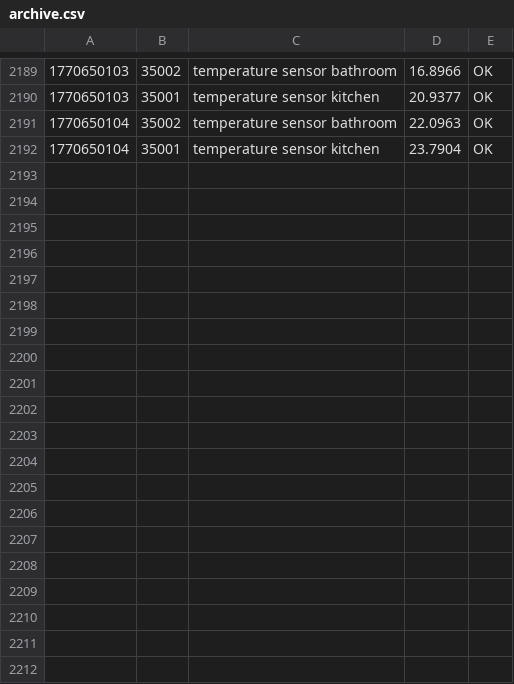
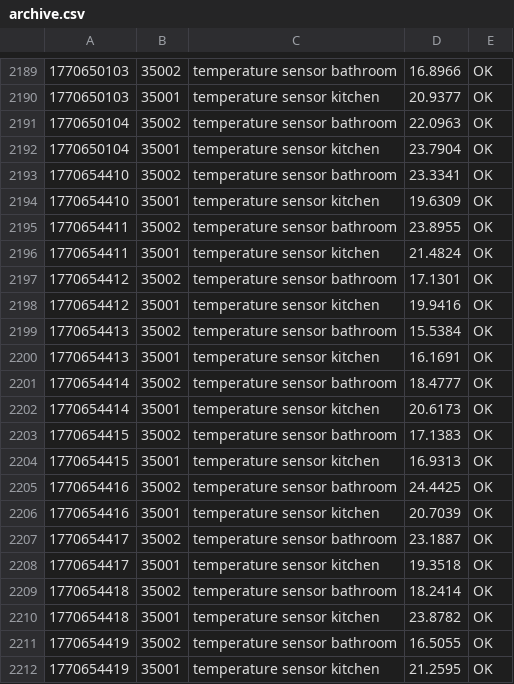
Before and after one commit to maksys2011/home-scada-core, a CSV file: archive/archive.csv, drawn as a sheet; only a part is shown, gaps mark what is left out; the diff names each change by its address in the sheet, - before the commit and + after, or states it on an @@ line.

```diff
--- a/archive/archive.csv
+++ b/archive/archive.csv
+row 2193: 1770654410 | 35002 | temperature sensor bathroom | 23.3341 | OK
+row 2194: 1770654410 | 35001 | temperature sensor kitchen | 19.6309 | OK
+row 2195: 1770654411 | 35002 | temperature sensor bathroom | 23.8955 | OK
+row 2196: 1770654411 | 35001 | temperature sensor kitchen | 21.4824 | OK
+row 2197: 1770654412 | 35002 | temperature sensor bathroom | 17.1301 | OK
+row 2198: 1770654412 | 35001 | temperature sensor kitchen | 19.9416 | OK
+row 2199: 1770654413 | 35002 | temperature sensor bathroom | 15.5384 | OK
+row 2200: 1770654413 | 35001 | temperature sensor kitchen | 16.1691 | OK
+row 2201: 1770654414 | 35002 | temperature sensor bathroom | 18.4777 | OK
+row 2202: 1770654414 | 35001 | temperature sensor kitchen | 20.6173 | OK
+row 2203: 1770654415 | 35002 | temperature sensor bathroom | 17.1383 | OK
+row 2204: 1770654415 | 35001 | temperature sensor kitchen | 16.9313 | OK
+row 2205: 1770654416 | 35002 | temperature sensor bathroom | 24.4425 | OK
+row 2206: 1770654416 | 35001 | temperature sensor kitchen | 20.7039 | OK
+row 2207: 1770654417 | 35002 | temperature sensor bathroom | 23.1887 | OK
+row 2208: 1770654417 | 35001 | temperature sensor kitchen | 19.3518 | OK
+row 2209: 1770654418 | 35002 | temperature sensor bathroom | 18.2414 | OK
+row 2210: 1770654418 | 35001 | temperature sensor kitchen | 23.8782 | OK
+row 2211: 1770654419 | 35002 | temperature sensor bathroom | 16.5055 | OK
+row 2212: 1770654419 | 35001 | temperature sensor kitchen | 21.2595 | OK
```
Also changed, not shown: 4 other files.
